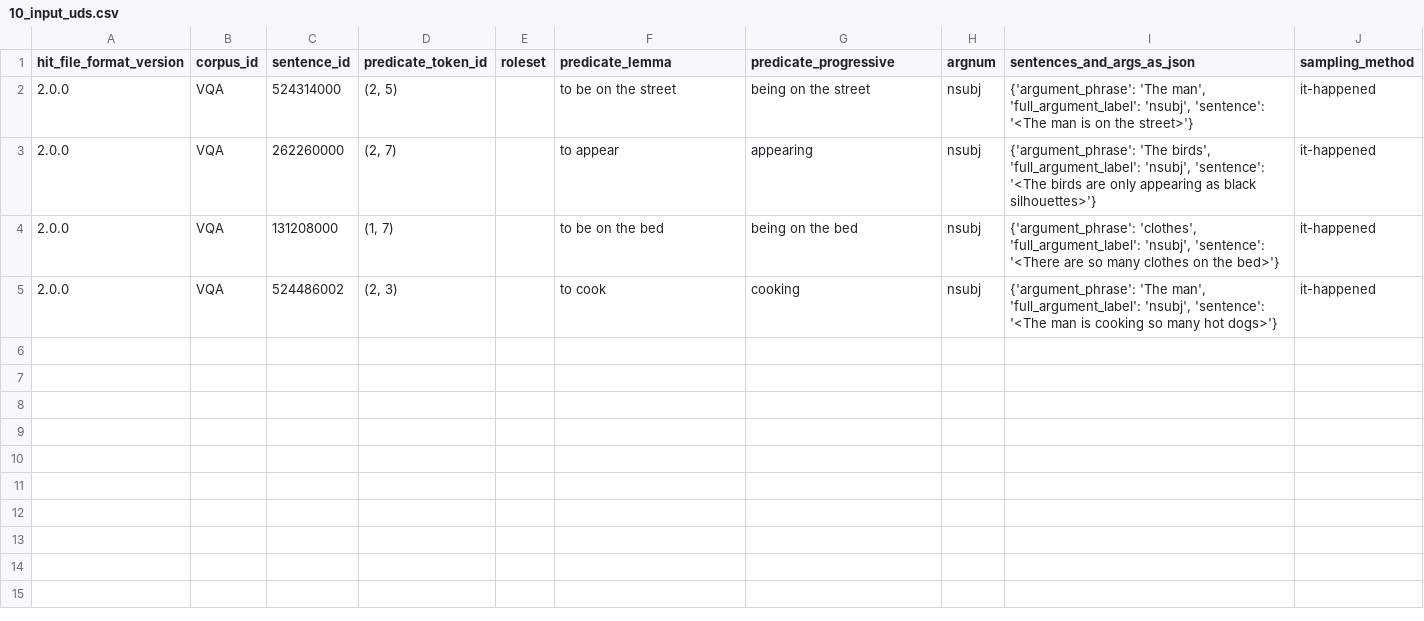
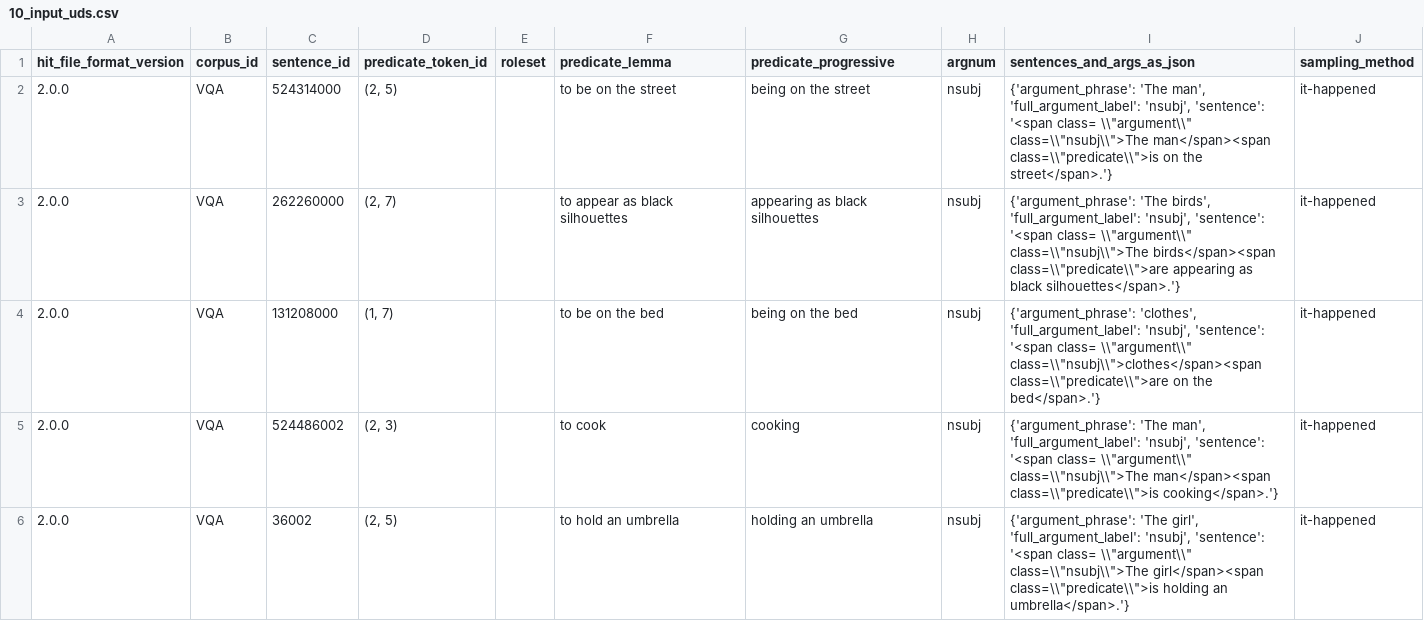
Before and after one commit to jguallar-blasco/why_question_ambiguity_2023, a CSV file: data/10_input_uds.csv, drawn as a sheet; only a part is shown; the diff covers the shown part only.

```diff
--- a/data/10_input_uds.csv
+++ b/data/10_input_uds.csv
@@ -1,5 +1,6 @@
 hit_file_format_version,corpus_id,sentence_id,predicate_token_id,roleset,predicate_lemma,predicate_progressive,argnum,sentences_and_args_as_json,sampling_method
-2.0.0,VQA,524314000,"(2, 5)",,to be on the street,being on the street,nsubj,"{'argument_phrase': 'The man', 'full_argument_label': 'nsubj', 'sentence': '<The man is on the street>'}",it-happened
-2.0.0,VQA,262260000,"(2, 7)",,to appear,appearing,nsubj,"{'argument_phrase': 'The birds', 'full_argument_label': 'nsubj', 'sentence': '<The birds are only appearing as black silhouettes>'}",it-happened
-2.0.0,VQA,131208000,"(1, 7)",,to be on the bed,being on the bed,nsubj,"{'argument_phrase': 'clothes', 'full_argument_label': 'nsubj', 'sentence': '<There are so many clothes on the bed>'}",it-happened
-2.0.0,VQA,524486002,"(2, 3)",,to cook,cooking,nsubj,"{'argument_phrase': 'The man', 'full_argument_label': 'nsubj', 'sentence': '<The man is cooking so many hot dogs>'}",it-happened
+2.0.0,VQA,524314000,"(2, 5)",,to be on the street,being on the street,nsubj,"{'argument_phrase': 'The man', 'full_argument_label': 'nsubj', 'sentence': '<span class= \\""argument\\"" class=\\""nsubj\\"">The man</span><span class=\\""predicate\\"">is on the street</span>.'}",it-happened
+2.0.0,VQA,262260000,"(2, 7)",,to appear as black silhouettes,appearing as black silhouettes,nsubj,"{'argument_phrase': 'The birds', 'full_argument_label': 'nsubj', 'sentence': '<span class= \\""argument\\"" class=\\""nsubj\\"">The birds</span><span class=\\""predicate\\"">are appearing as black silhouettes</span>.'}",it-happened
+2.0.0,VQA,131208000,"(1, 7)",,to be on the bed,being on the bed,nsubj,"{'argument_phrase': 'clothes', 'full_argument_label': 'nsubj', 'sentence': '<span class= \\""argument\\"" class=\\""nsubj\\"">clothes</span><span class=\\""predicate\\"">are on the bed</span>.'}",it-happened
+2.0.0,VQA,524486002,"(2, 3)",,to cook,cooking,nsubj,"{'argument_phrase': 'The man', 'full_argument_label': 'nsubj', 'sentence': '<span class= \\""argument\\"" class=\\""nsubj\\"">The man</span><span class=\\""predicate\\"">is cooking</span>.'}",it-happened
+2.0.0,VQA,36002,"(2, 5)",,to hold an umbrella,holding an umbrella,nsubj,"{'argument_phrase': 'The girl', 'full_argument_label': 'nsubj', 'sentence': '<span class= \\""argument\\"" class=\\""nsubj\\"">The girl</span><span class=\\""predicate\\"">is holding an umbrella</span>.'}",it-happened
```
Also changed, not shown: 5 added rows elsewhere in this file, 1 other file.
